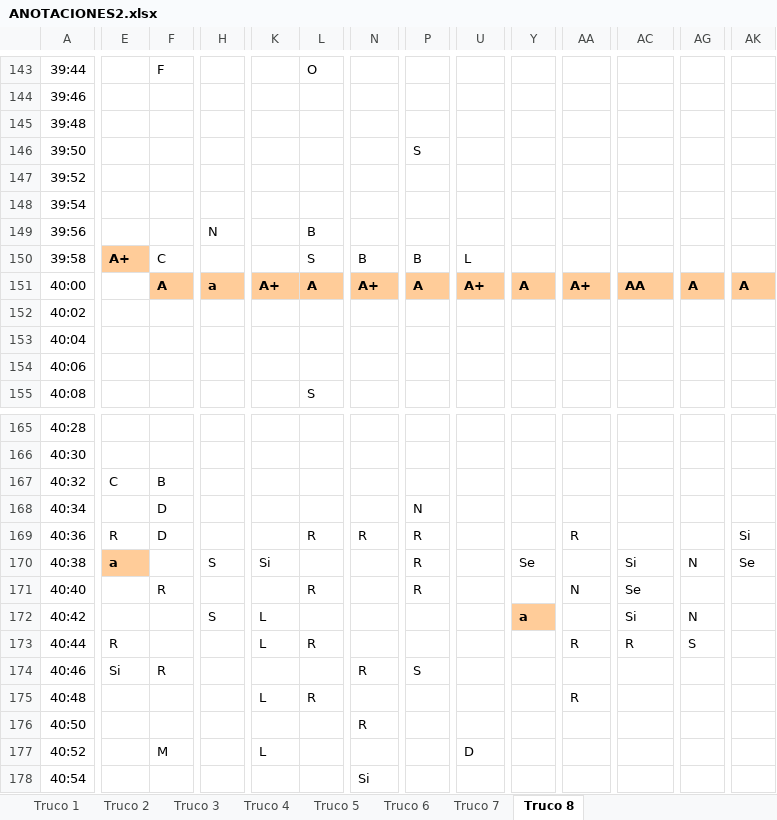
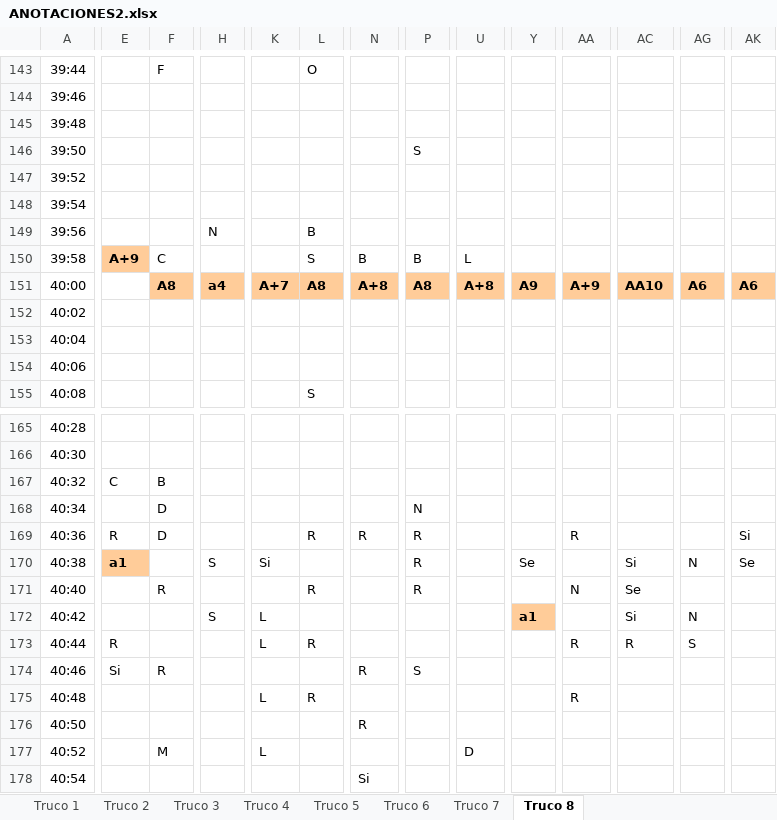
Before and after one commit to davidbestue/laugh_clap, an Excel workbook: ANOTACIONES2.xlsx, sheet Truco 8, drawn as a sheet; only a part is shown, gaps mark what is left out; values as stored, in another font and other column widths than the file's, no borders; the diff covers the shown part only; the diff names each change by its address in the sheet, - before the commit and + after, or states it on an @@ line.

```diff
--- a/ANOTACIONES2.xlsx (sheet Truco 8)
+++ b/ANOTACIONES2.xlsx (sheet Truco 8)
-E150: A+
+E150: A+9
-F151: A
+F151: A8
-H151: a
+H151: a4
-K151: A+
+K151: A+7
-L151: A
+L151: A8
-N151: A+
+N151: A+8
-P151: A
+P151: A8
-U151: A+
+U151: A+8
-Y151: A
+Y151: A9
-AA151: A+
+AA151: A+9
-AC151: AA
+AC151: AA10
-AG151: A
+AG151: A6
-AK151: A
+AK151: A6
-E170: a
+E170: a1
-Y172: a
+Y172: a1
```
Also changed, not shown: 1 added row, 11 removed rows and 87 edited cells elsewhere in this sheet, 1 other file.
